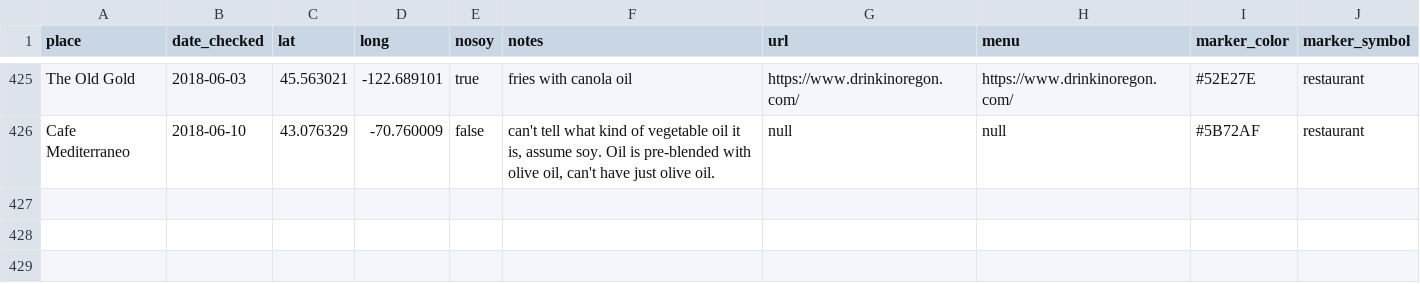
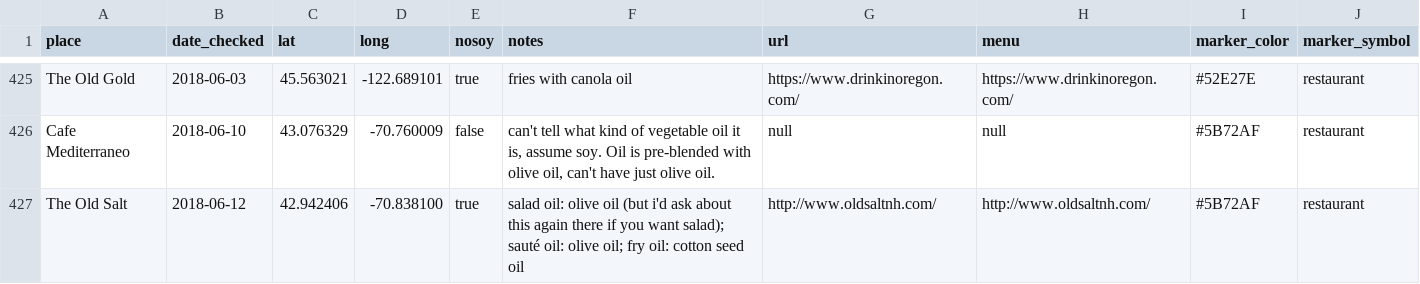
Before and after one commit to sckott/soylocs, a CSV file: data.csv, drawn as a sheet; only a part is shown, gaps mark what is left out; the diff names each change by its address in the sheet, - before the commit and + after, or states it on an @@ line.

```diff
--- a/data.csv
+++ b/data.csv
+row 427: The Old Salt | 2018-06-12 | 42.942406 | -70.838100 | true | salad oil: olive oil (but i'd ask about this again there if you want salad); sauté oil: olive oil; fry oil: cotton seed oil | http://www.oldsaltnh.com/ | http://www.oldsaltnh.com/ | #5B72AF | restaurant
```
Also changed, not shown: 1 other file.
